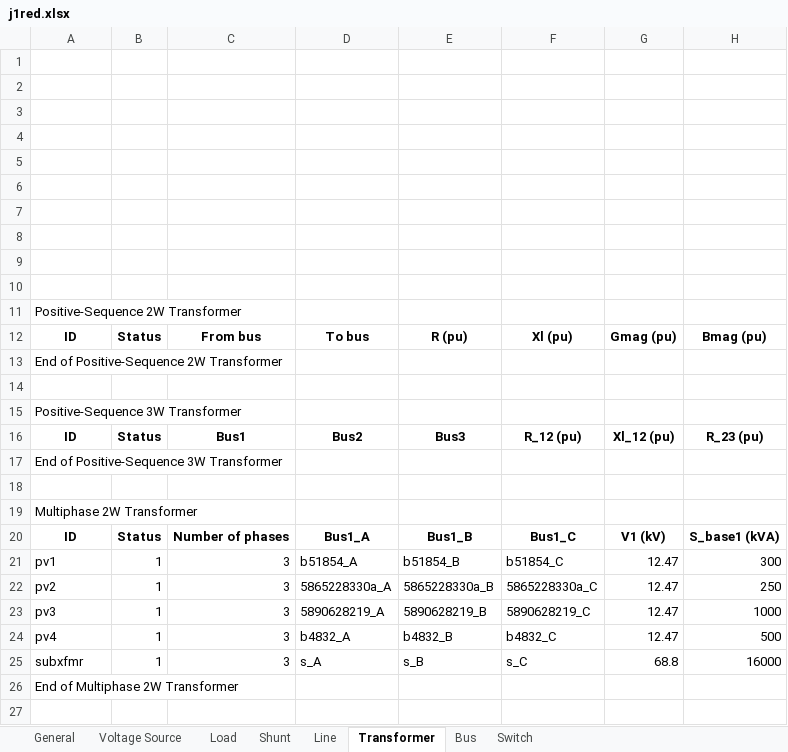
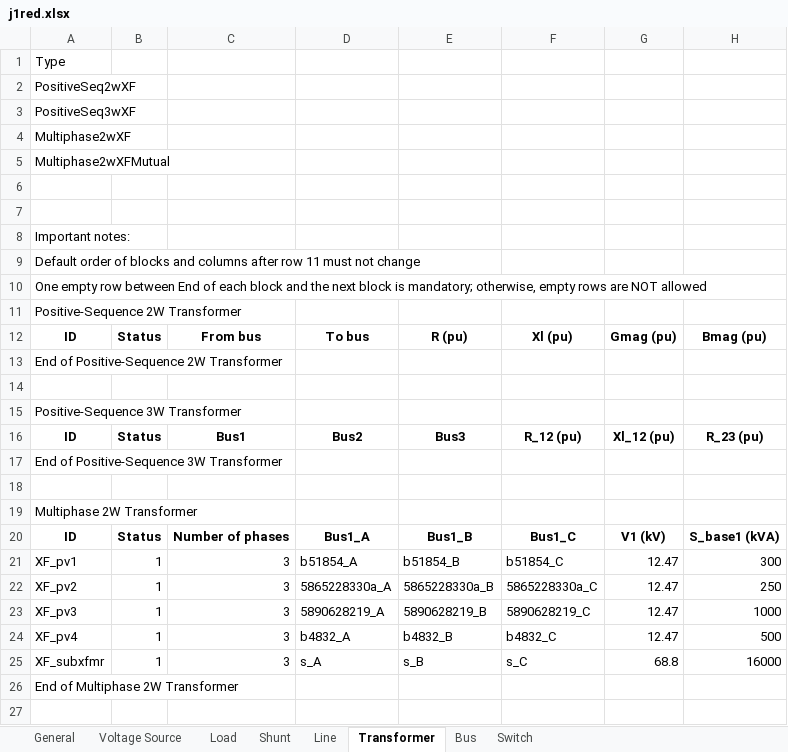
Before and after one commit to GRIDAPPSD/CIMHub, an Excel workbook: CPYDAR/j1red.xlsx, sheet Transformer, drawn as a sheet; only a part is shown; values as stored, in another font and other column widths than the file's, no borders; removed rows and columns are numbered as before the commit, all else as after; rows hold the shown columns only; the diff names each change by its address in the sheet, - before the commit and + after, or states it on an @@ line.

Commit message:
adding component prefixes and template text blocks for ePHASORSIM; factored SPARQL=>Python dictionary functions into the cimhub module

```diff
--- a/CPYDAR/j1red.xlsx (sheet Transformer)
+++ b/CPYDAR/j1red.xlsx (sheet Transformer)
+row 1: Type
+row 2: PositiveSeq2wXF
+row 3: PositiveSeq3wXF
+row 4: Multiphase2wXF
+row 5: Multiphase2wXFMutual
-A8: (empty)
+A8: Important notes:
-A9: (empty)
+A9: Default order of blocks and columns after row 11 must not change
-A10: (empty)
+A10: One empty row between End of each block and the next block is mandatory; otherwise, empty rows are NOT allowed
-row 6: (empty)
-row 7: (empty)
-row 8: (empty)
-row 9: (empty)
-row 10: (empty)
-A21: pv1
+A21: XF_pv1
-A22: pv2
+A22: XF_pv2
-A23: pv3
+A23: XF_pv3
-A24: pv4
+A24: XF_pv4
-A25: subxfmr
+A25: XF_subxfmr
```
Also changed, not shown: sheet Load, sheet Line, sheet Bus, sheet Shunt, sheet Voltage Source, sheet Switch, CPYDAR/ieee123x.xlsx, CPYDAR/ieee13x.xlsx, 4 other files.
